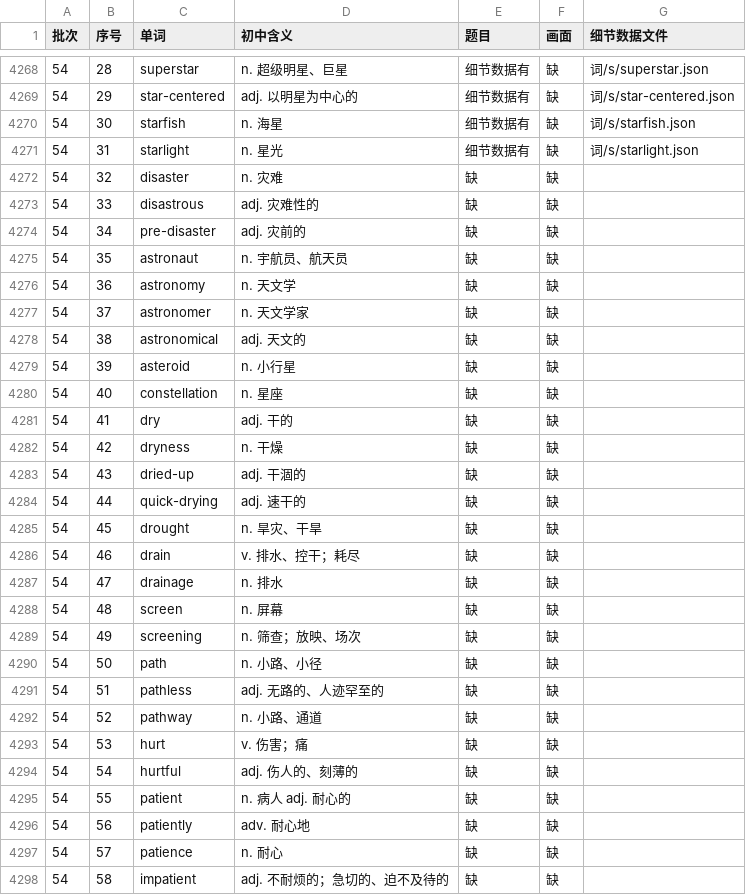
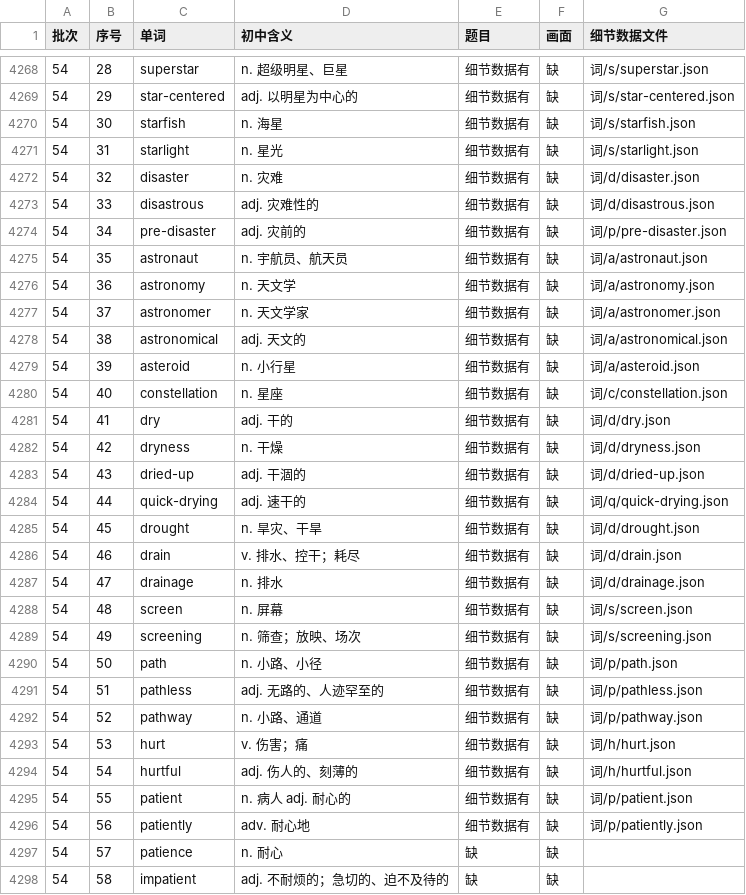
Before and after one commit to Jacklee15333/ciyuanchaifeng, a TSV file: 总表视频细节数据/索引.tsv, drawn as a sheet; only a part is shown, gaps mark what is left out.

Commit message:
总表视频细节数据：题目第 46 批第 4 组（disaster … patiently 25 个词）；累计 4275 个词

```diff
--- a/总表视频细节数据/索引.tsv
+++ b/总表视频细节数据/索引.tsv
@@ -4271,27 +4271,27 @@
 54	31	starlight	n. 星光	细节数据有	缺	词/s/starlight.json
-54	32	disaster	n. 灾难	缺	缺	
-54	33	disastrous	adj. 灾难性的	缺	缺	
-54	34	pre-disaster	adj. 灾前的	缺	缺	
-54	35	astronaut	n. 宇航员、航天员	缺	缺	
-54	36	astronomy	n. 天文学	缺	缺	
-54	37	astronomer	n. 天文学家	缺	缺	
-54	38	astronomical	adj. 天文的	缺	缺	
-54	39	asteroid	n. 小行星	缺	缺	
-54	40	constellation	n. 星座	缺	缺	
-54	41	dry	adj. 干的	缺	缺	
-54	42	dryness	n. 干燥	缺	缺	
-54	43	dried-up	adj. 干涸的	缺	缺	
-54	44	quick-drying	adj. 速干的	缺	缺	
-54	45	drought	n. 旱灾、干旱	缺	缺	
-54	46	drain	v. 排水、控干；耗尽	缺	缺	
-54	47	drainage	n. 排水	缺	缺	
-54	48	screen	n. 屏幕	缺	缺	
-54	49	screening	n. 筛查；放映、场次	缺	缺	
-54	50	path	n. 小路、小径	缺	缺	
-54	51	pathless	adj. 无路的、人迹罕至的	缺	缺	
-54	52	pathway	n. 小路、通道	缺	缺	
-54	53	hurt	v. 伤害；痛	缺	缺	
-54	54	hurtful	adj. 伤人的、刻薄的	缺	缺	
-54	55	patient	n. 病人 adj. 耐心的	缺	缺	
-54	56	patiently	adv. 耐心地	缺	缺	
+54	32	disaster	n. 灾难	细节数据有	缺	词/d/disaster.json
+54	33	disastrous	adj. 灾难性的	细节数据有	缺	词/d/disastrous.json
+54	34	pre-disaster	adj. 灾前的	细节数据有	缺	词/p/pre-disaster.json
+54	35	astronaut	n. 宇航员、航天员	细节数据有	缺	词/a/astronaut.json
+54	36	astronomy	n. 天文学	细节数据有	缺	词/a/astronomy.json
+54	37	astronomer	n. 天文学家	细节数据有	缺	词/a/astronomer.json
+54	38	astronomical	adj. 天文的	细节数据有	缺	词/a/astronomical.json
+54	39	asteroid	n. 小行星	细节数据有	缺	词/a/asteroid.json
+54	40	constellation	n. 星座	细节数据有	缺	词/c/constellation.json
+54	41	dry	adj. 干的	细节数据有	缺	词/d/dry.json
+54	42	dryness	n. 干燥	细节数据有	缺	词/d/dryness.json
+54	43	dried-up	adj. 干涸的	细节数据有	缺	词/d/dried-up.json
+54	44	quick-drying	adj. 速干的	细节数据有	缺	词/q/quick-drying.json
+54	45	drought	n. 旱灾、干旱	细节数据有	缺	词/d/drought.json
+54	46	drain	v. 排水、控干；耗尽	细节数据有	缺	词/d/drain.json
+54	47	drainage	n. 排水	细节数据有	缺	词/d/drainage.json
+54	48	screen	n. 屏幕	细节数据有	缺	词/s/screen.json
+54	49	screening	n. 筛查；放映、场次	细节数据有	缺	词/s/screening.json
+54	50	path	n. 小路、小径	细节数据有	缺	词/p/path.json
+54	51	pathless	adj. 无路的、人迹罕至的	细节数据有	缺	词/p/pathless.json
+54	52	pathway	n. 小路、通道	细节数据有	缺	词/p/pathway.json
+54	53	hurt	v. 伤害；痛	细节数据有	缺	词/h/hurt.json
+54	54	hurtful	adj. 伤人的、刻薄的	细节数据有	缺	词/h/hurtful.json
+54	55	patient	n. 病人 adj. 耐心的	细节数据有	缺	词/p/patient.json
+54	56	patiently	adv. 耐心地	细节数据有	缺	词/p/patiently.json
 54	57	patience	n. 耐心	缺	缺	
```
Also changed, not shown: 26 other files.
